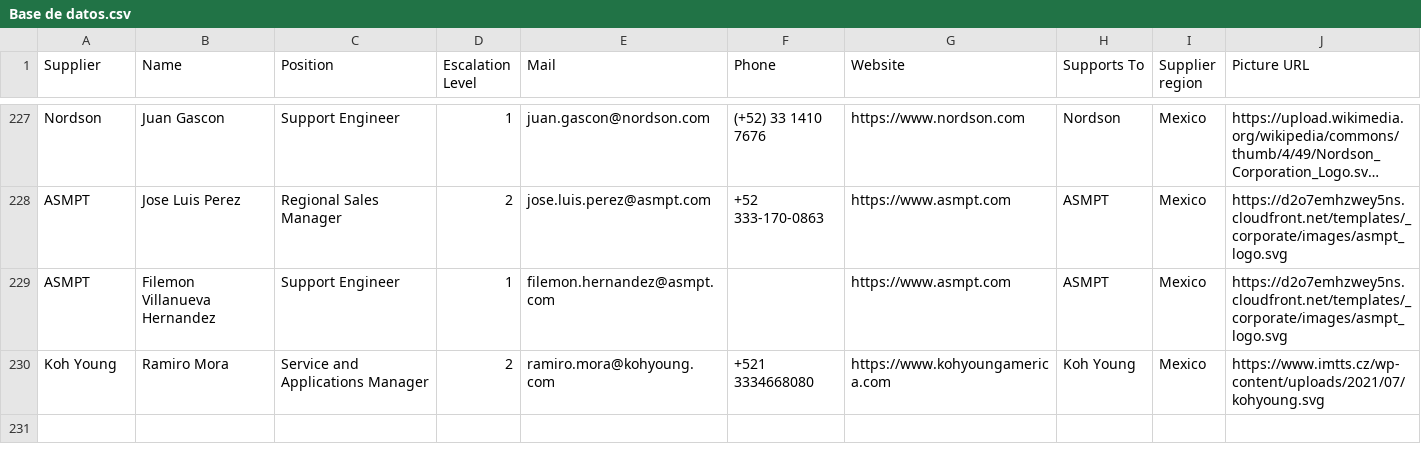
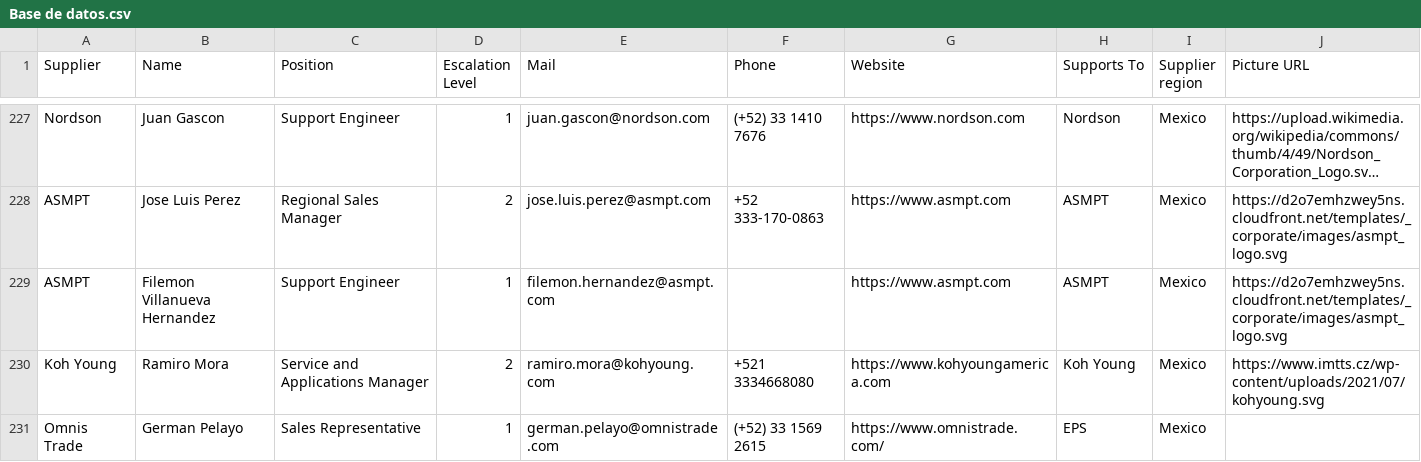
Before and after one commit to moi6k2/Directory, a CSV file: Base de datos.csv, drawn as a sheet; only a part is shown, gaps mark what is left out; long unchanged cells end in …; the diff names each change by its address in the sheet, - before the commit and + after, or states it on an @@ line.

Commit message:
Update contacts from Directory

```diff
--- a/Base de datos.csv
+++ b/Base de datos.csv
+row 231: Omnis Trade | German Pelayo | Sales Representative | 1 | german.pelayo@omnistrade.com | (+52) 33 1569 2615 | https://www.omnistrade.com/ | EPS | Mexico
```
